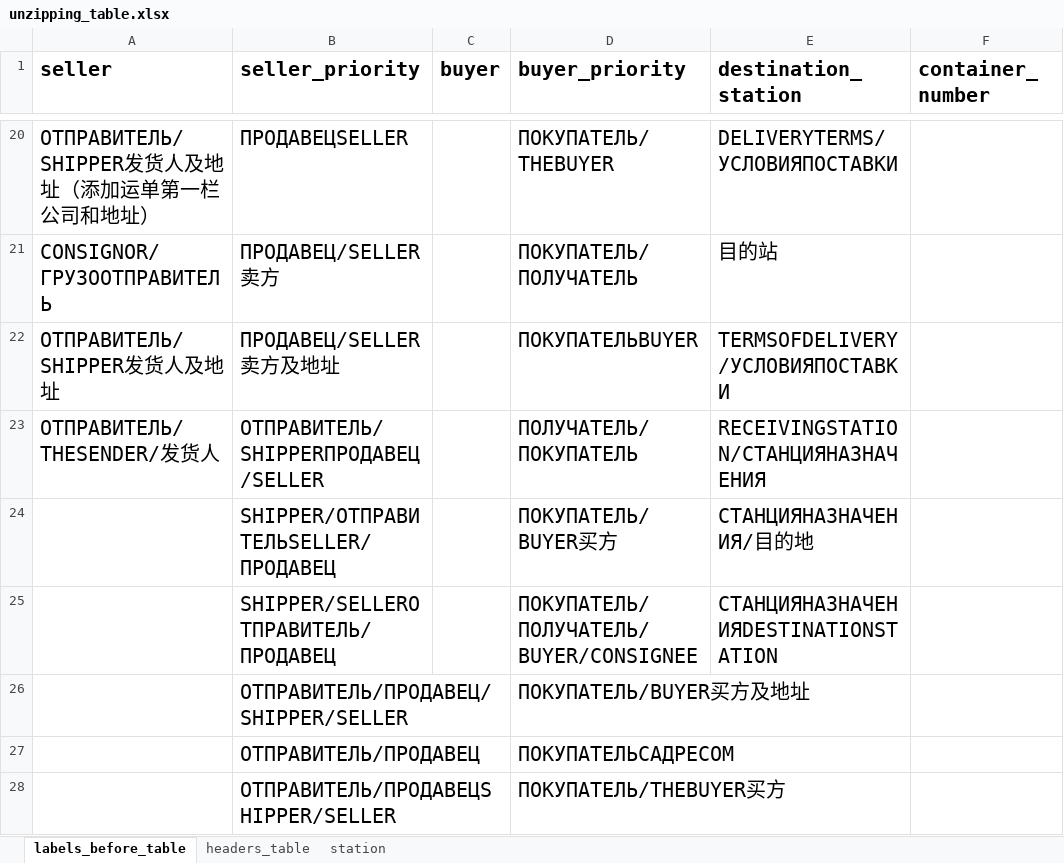
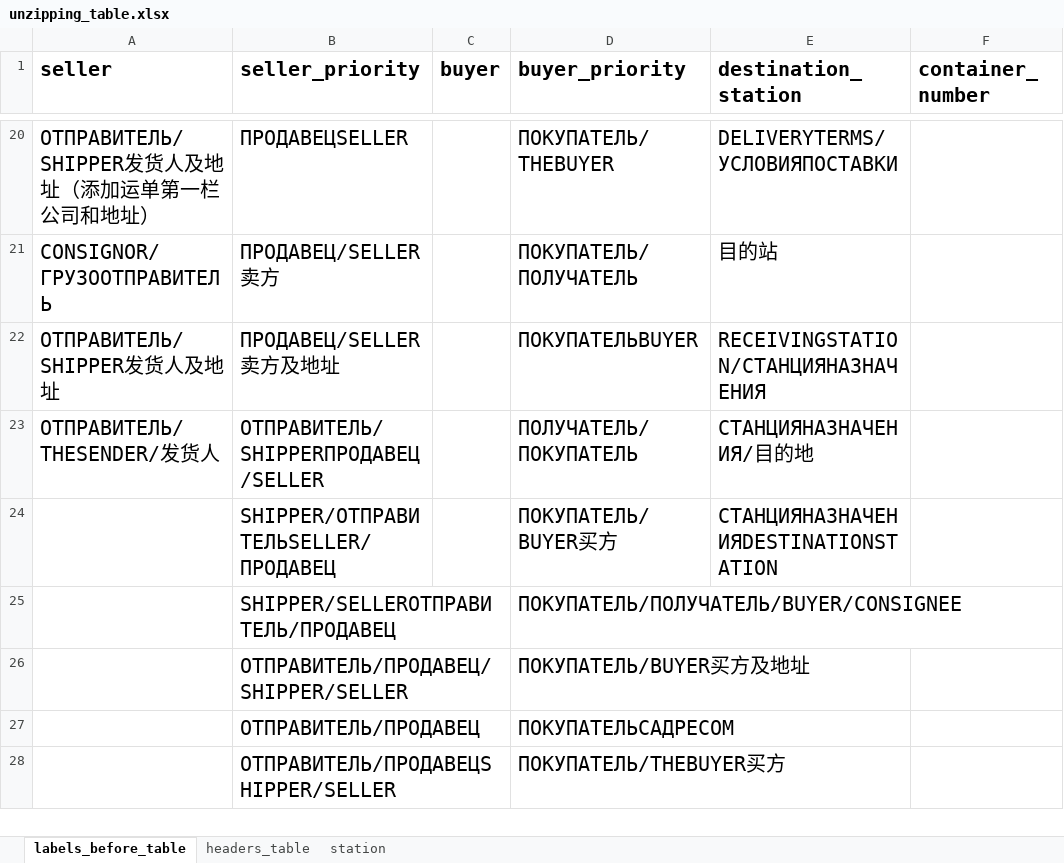
Before and after one commit to agladsoft/unzipping, an Excel workbook: unzipping_table.xlsx, sheet labels_before_table, drawn as a sheet; only a part is shown, gaps mark what is left out; values as stored, in another font and other column widths than the file's, no borders; the diff names each change by its address in the sheet, - before the commit and + after, or states it on an @@ line.

Commit message:
fix: changed keys in table

```diff
--- a/unzipping_table.xlsx (sheet labels_before_table)
+++ b/unzipping_table.xlsx (sheet labels_before_table)
-E22 (destination_station): TERMSOFDELIVERY/УСЛОВИЯПОСТАВКИ
+E22 (destination_station): RECEIVINGSTATION/СТАНЦИЯНАЗНАЧЕНИЯ
-E23 (destination_station): RECEIVINGSTATION/СТАНЦИЯНАЗНАЧЕНИЯ
+E23 (destination_station): СТАНЦИЯНАЗНАЧЕНИЯ/目的地
-E24 (destination_station): СТАНЦИЯНАЗНАЧЕНИЯ/目的地
+E24 (destination_station): СТАНЦИЯНАЗНАЧЕНИЯDESTINATIONSTATION
-E25 (destination_station): СТАНЦИЯНАЗНАЧЕНИЯDESTINATIONSTATION
+E25 (destination_station): (empty)
```
